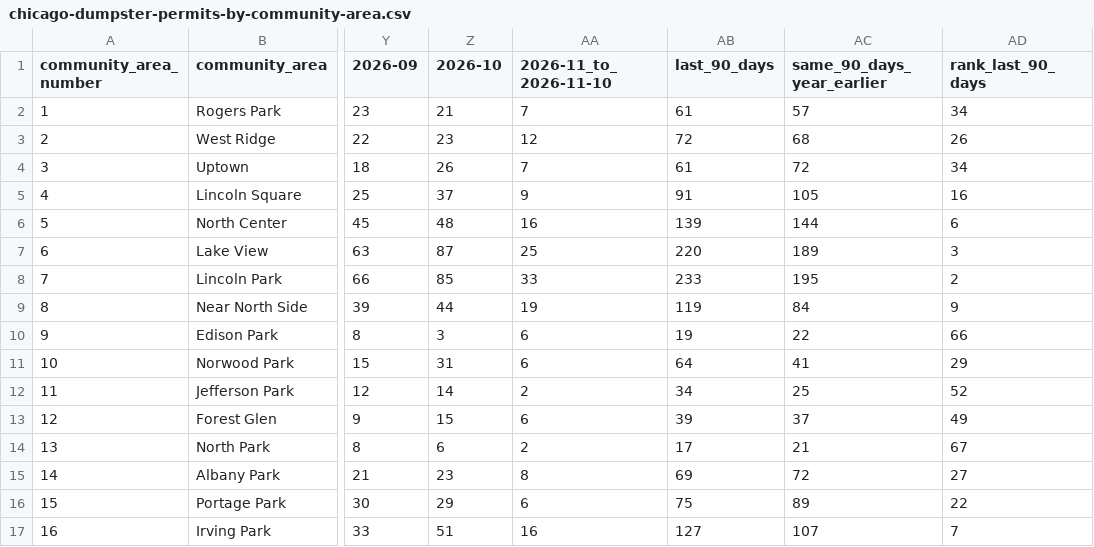
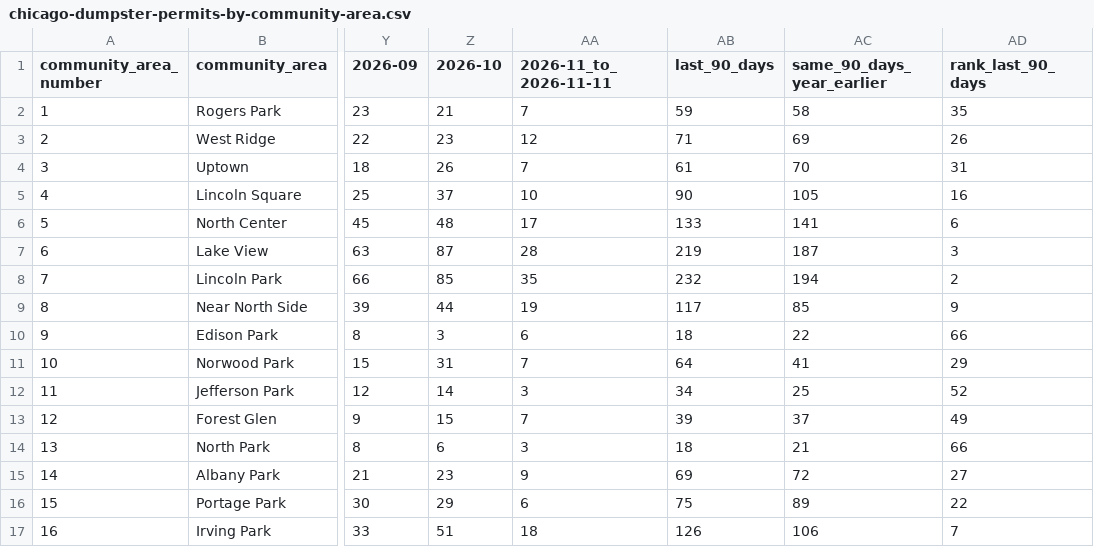
Before and after one commit to proofnotfluff-a11y/Proofnotfluff-pins, a CSV file: docs/chicago-dumpster-permits/chicago-dumpster-permits-by-community-area.csv, drawn as a sheet; only a part is shown, gaps mark what is left out; the diff covers the shown part only; the diff names each change by its address in the sheet, - before the commit and + after, or states it on an @@ line.

Commit message:
Chicago dumpster permit counts 2026-11-12

```diff
--- a/docs/chicago-dumpster-permits/chicago-dumpster-permits-by-community-area.csv
+++ b/docs/chicago-dumpster-permits/chicago-dumpster-permits-by-community-area.csv
-AA1: 2026-11_to_2026-11-10
+AA1: 2026-11_to_2026-11-11
-AB2 (last_90_days): 61
+AB2 (last_90_days): 59
-AC2 (same_90_days_year_earlier): 57
+AC2 (same_90_days_year_earlier): 58
-AD2 (rank_last_90_days): 34
+AD2 (rank_last_90_days): 35
-AB3 (last_90_days): 72
+AB3 (last_90_days): 71
-AC3 (same_90_days_year_earlier): 68
+AC3 (same_90_days_year_earlier): 69
-AC4 (same_90_days_year_earlier): 72
+AC4 (same_90_days_year_earlier): 70
-AD4 (rank_last_90_days): 34
+AD4 (rank_last_90_days): 31
-AA5 (2026-11_to_2026-11-11): 9
+AA5 (2026-11_to_2026-11-11): 10
-AB5 (last_90_days): 91
+AB5 (last_90_days): 90
-AA6 (2026-11_to_2026-11-11): 16
+AA6 (2026-11_to_2026-11-11): 17
-AB6 (last_90_days): 139
+AB6 (last_90_days): 133
-AC6 (same_90_days_year_earlier): 144
+AC6 (same_90_days_year_earlier): 141
-AA7 (2026-11_to_2026-11-11): 25
+AA7 (2026-11_to_2026-11-11): 28
-AB7 (last_90_days): 220
+AB7 (last_90_days): 219
-AC7 (same_90_days_year_earlier): 189
+AC7 (same_90_days_year_earlier): 187
-AA8 (2026-11_to_2026-11-11): 33
+AA8 (2026-11_to_2026-11-11): 35
-AB8 (last_90_days): 233
+AB8 (last_90_days): 232
-AC8 (same_90_days_year_earlier): 195
+AC8 (same_90_days_year_earlier): 194
-AB9 (last_90_days): 119
+AB9 (last_90_days): 117
-AC9 (same_90_days_year_earlier): 84
+AC9 (same_90_days_year_earlier): 85
-AB10 (last_90_days): 19
+AB10 (last_90_days): 18
-AA11 (2026-11_to_2026-11-11): 6
+AA11 (2026-11_to_2026-11-11): 7
-AA12 (2026-11_to_2026-11-11): 2
+AA12 (2026-11_to_2026-11-11): 3
-AA13 (2026-11_to_2026-11-11): 6
+AA13 (2026-11_to_2026-11-11): 7
-AA14 (2026-11_to_2026-11-11): 2
+AA14 (2026-11_to_2026-11-11): 3
-AB14 (last_90_days): 17
+AB14 (last_90_days): 18
-AD14 (rank_last_90_days): 67
+AD14 (rank_last_90_days): 66
-AA15 (2026-11_to_2026-11-11): 8
+AA15 (2026-11_to_2026-11-11): 9
-AA17 (2026-11_to_2026-11-11): 16
+AA17 (2026-11_to_2026-11-11): 18
-AB17 (last_90_days): 127
+AB17 (last_90_days): 126
-AC17 (same_90_days_year_earlier): 107
+AC17 (same_90_days_year_earlier): 106
```
Also changed, not shown: 113 edited cells elsewhere in this file, 5 other files.
